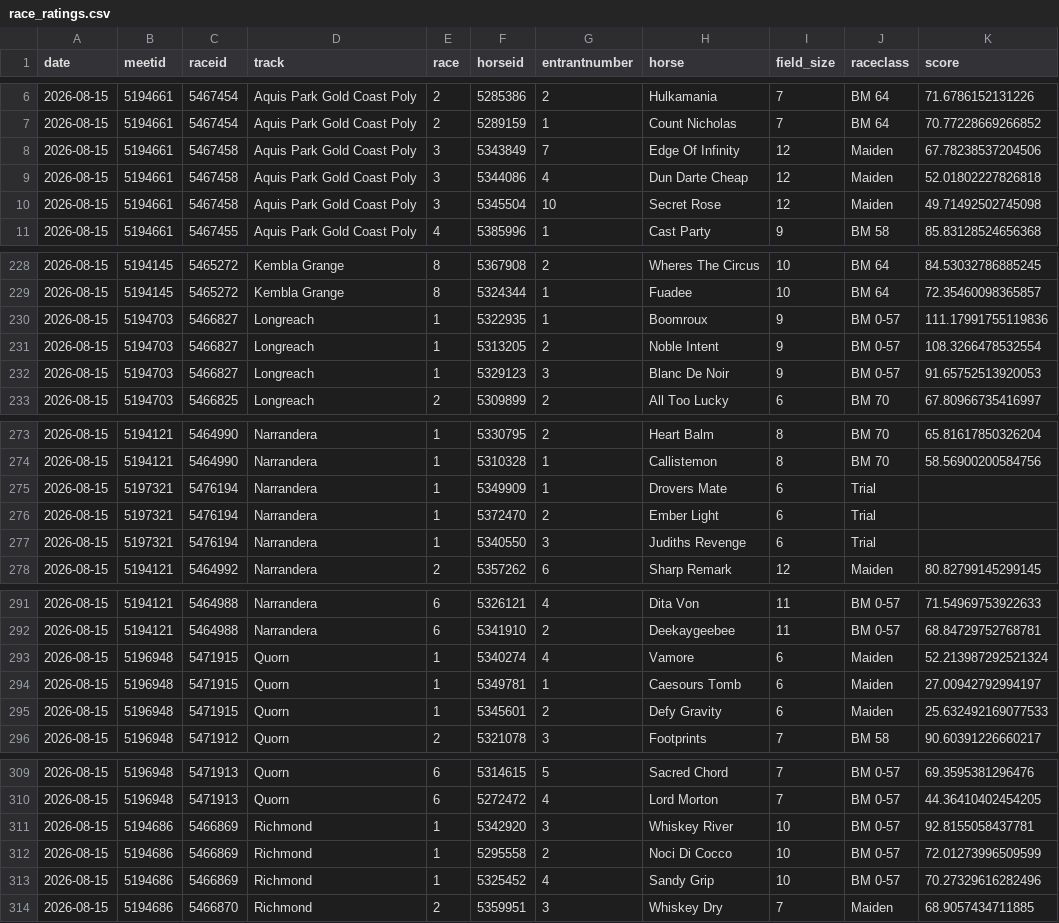
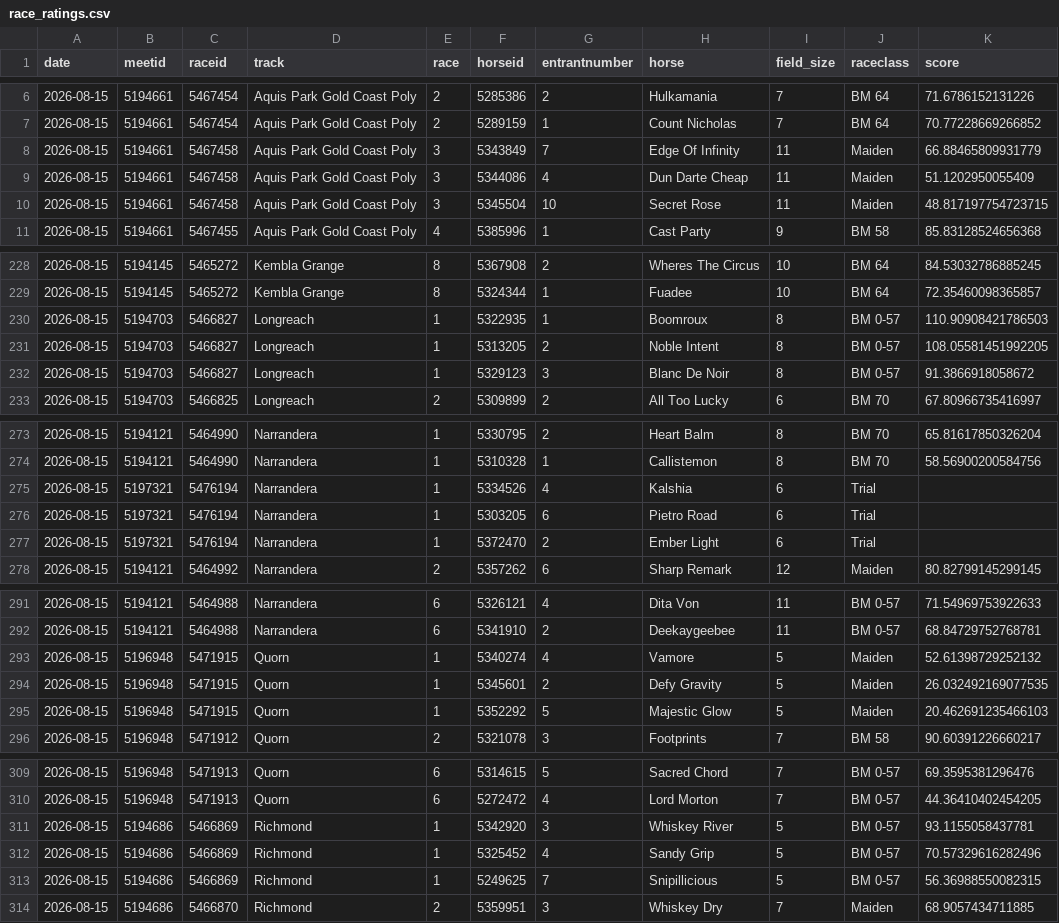
Before and after one commit to danielcappello/trackVision, a CSV file: race_ratings.csv, drawn as a sheet; only a part is shown, gaps mark what is left out.

```diff
--- a/race_ratings.csv
+++ b/race_ratings.csv
@@ -7,5 +7,5 @@ date,meetid,raceid,track,race,horseid,entrantnumber,horse,field_size,raceclass,s
 2026-08-15,5194661,5467454,Aquis Park Gold Coast Poly,2,5289159,1,Count Nicholas,7,BM 64,70.77228669266852
-2026-08-15,5194661,5467458,Aquis Park Gold Coast Poly,3,5343849,7,Edge Of Infinity,12,Maiden,67.78238537204506
-2026-08-15,5194661,5467458,Aquis Park Gold Coast Poly,3,5344086,4,Dun Darte Cheap,12,Maiden,52.01802227826818
-2026-08-15,5194661,5467458,Aquis Park Gold Coast Poly,3,5345504,10,Secret Rose,12,Maiden,49.71492502745098
+2026-08-15,5194661,5467458,Aquis Park Gold Coast Poly,3,5343849,7,Edge Of Infinity,11,Maiden,66.88465809931779
+2026-08-15,5194661,5467458,Aquis Park Gold Coast Poly,3,5344086,4,Dun Darte Cheap,11,Maiden,51.1202950055409
+2026-08-15,5194661,5467458,Aquis Park Gold Coast Poly,3,5345504,10,Secret Rose,11,Maiden,48.817197754723715
 2026-08-15,5194661,5467455,Aquis Park Gold Coast Poly,4,5385996,1,Cast Party,9,BM 58,85.83128524656368
@@ -229,5 +229,5 @@ date,meetid,raceid,track,race,horseid,entrantnumber,horse,field_size,raceclass,s
 2026-08-15,5194145,5465272,Kembla Grange,8,5324344,1,Fuadee,10,BM 64,72.35460098365857
-2026-08-15,5194703,5466827,Longreach,1,5322935,1,Boomroux,9,BM 0-57,111.17991755119836
-2026-08-15,5194703,5466827,Longreach,1,5313205,2,Noble Intent,9,BM 0-57,108.3266478532554
-2026-08-15,5194703,5466827,Longreach,1,5329123,3,Blanc De Noir,9,BM 0-57,91.65752513920053
+2026-08-15,5194703,5466827,Longreach,1,5322935,1,Boomroux,8,BM 0-57,110.90908421786503
+2026-08-15,5194703,5466827,Longreach,1,5313205,2,Noble Intent,8,BM 0-57,108.05581451992205
+2026-08-15,5194703,5466827,Longreach,1,5329123,3,Blanc De Noir,8,BM 0-57,91.3866918058672
 2026-08-15,5194703,5466825,Longreach,2,5309899,2,All Too Lucky,6,BM 70,67.80966735416997
@@ -274,5 +274,5 @@ date,meetid,raceid,track,race,horseid,entrantnumber,horse,field_size,raceclass,s
 2026-08-15,5194121,5464990,Narrandera,1,5310328,1,Callistemon,8,BM 70,58.56900200584756
-2026-08-15,5197321,5476194,Narrandera,1,5349909,1,Drovers Mate,6,Trial,
+2026-08-15,5197321,5476194,Narrandera,1,5334526,4,Kalshia,6,Trial,
+2026-08-15,5197321,5476194,Narrandera,1,5303205,6,Pietro Road,6,Trial,
 2026-08-15,5197321,5476194,Narrandera,1,5372470,2,Ember Light,6,Trial,
-2026-08-15,5197321,5476194,Narrandera,1,5340550,3,Judiths Revenge,6,Trial,
 2026-08-15,5194121,5464992,Narrandera,2,5357262,6,Sharp Remark,12,Maiden,80.82799145299145
@@ -292,5 +292,5 @@ date,meetid,raceid,track,race,horseid,entrantnumber,horse,field_size,raceclass,s
 2026-08-15,5194121,5464988,Narrandera,6,5341910,2,Deekaygeebee,11,BM 0-57,68.84729752768781
-2026-08-15,5196948,5471915,Quorn,1,5340274,4,Vamore,6,Maiden,52.213987292521324
-2026-08-15,5196948,5471915,Quorn,1,5349781,1,Caesours Tomb,6,Maiden,27.00942792994197
-2026-08-15,5196948,5471915,Quorn,1,5345601,2,Defy Gravity,6,Maiden,25.632492169077533
+2026-08-15,5196948,5471915,Quorn,1,5340274,4,Vamore,5,Maiden,52.61398729252132
+2026-08-15,5196948,5471915,Quorn,1,5345601,2,Defy Gravity,5,Maiden,26.032492169077535
+2026-08-15,5196948,5471915,Quorn,1,5352292,5,Majestic Glow,5,Maiden,20.462691235466103
 2026-08-15,5196948,5471912,Quorn,2,5321078,3,Footprints,7,BM 58,90.60391226660217
@@ -310,5 +310,5 @@ date,meetid,raceid,track,race,horseid,entrantnumber,horse,field_size,raceclass,s
 2026-08-15,5196948,5471913,Quorn,6,5272472,4,Lord Morton,7,BM 0-57,44.36410402454205
-2026-08-15,5194686,5466869,Richmond,1,5342920,3,Whiskey River,10,BM 0-57,92.8155058437781
-2026-08-15,5194686,5466869,Richmond,1,5295558,2,Noci Di Cocco,10,BM 0-57,72.01273996509599
-2026-08-15,5194686,5466869,Richmond,1,5325452,4,Sandy Grip,10,BM 0-57,70.27329616282496
+2026-08-15,5194686,5466869,Richmond,1,5342920,3,Whiskey River,5,BM 0-57,93.1155058437781
+2026-08-15,5194686,5466869,Richmond,1,5325452,4,Sandy Grip,5,BM 0-57,70.57329616282496
+2026-08-15,5194686,5466869,Richmond,1,5249625,7,Snipillicious,5,BM 0-57,56.36988550082315
 2026-08-15,5194686,5466870,Richmond,2,5359951,3,Whiskey Dry,7,Maiden,68.9057434711885
```
Also changed, not shown: 1 other file.
